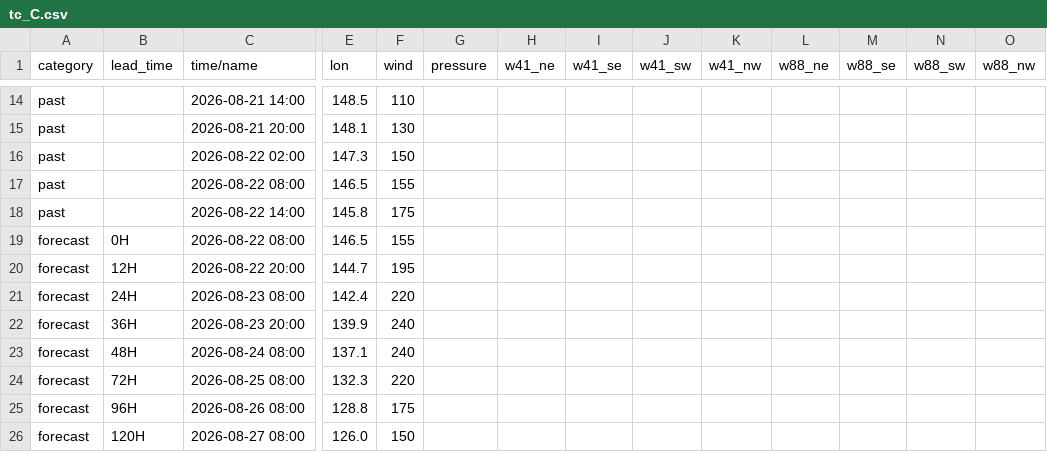
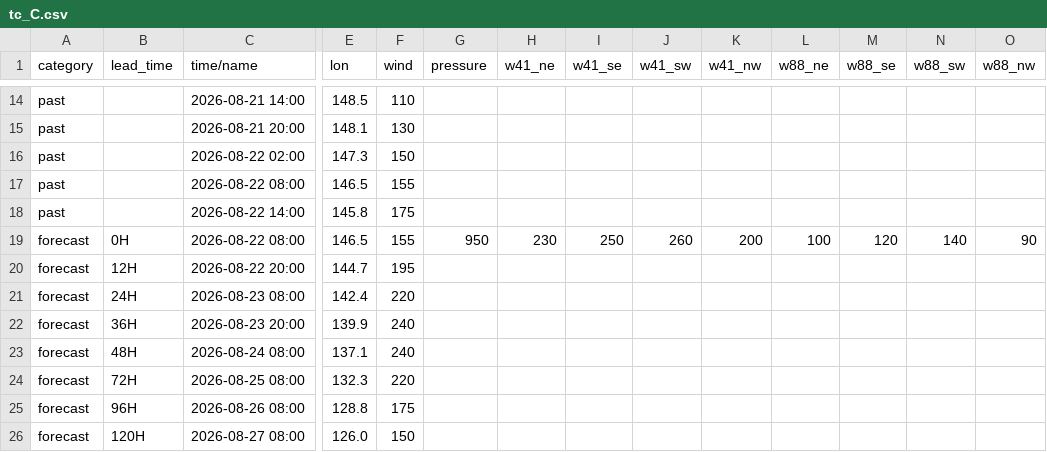
Before and after one commit to macaosso/MSSOweb, a CSV file: tc_C.csv, drawn as a sheet; only a part is shown, gaps mark what is left out; the diff names each change by its address in the sheet, - before the commit and + after, or states it on an @@ line.

Commit message:
Update tc_C.csv

```diff
--- a/tc_C.csv
+++ b/tc_C.csv
-G19 (pressure): (empty)
+G19 (pressure): 950
-H19 (w41_ne): (empty)
+H19 (w41_ne): 230
-I19 (w41_se): (empty)
+I19 (w41_se): 250
-J19 (w41_sw): (empty)
+J19 (w41_sw): 260
-K19 (w41_nw): (empty)
+K19 (w41_nw): 200
-L19 (w88_ne): (empty)
+L19 (w88_ne): 100
-M19 (w88_se): (empty)
+M19 (w88_se): 120
-N19 (w88_sw): (empty)
+N19 (w88_sw): 140
-O19 (w88_nw): (empty)
+O19 (w88_nw): 90
```
